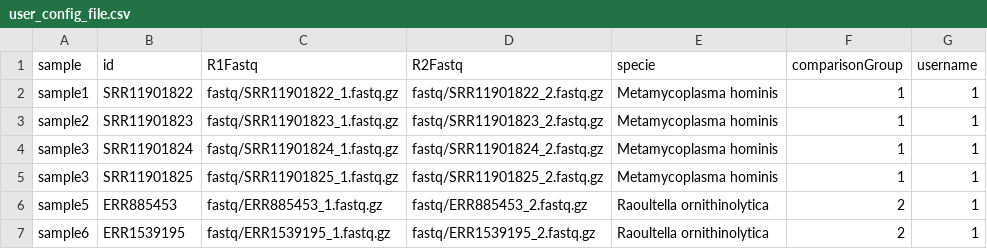
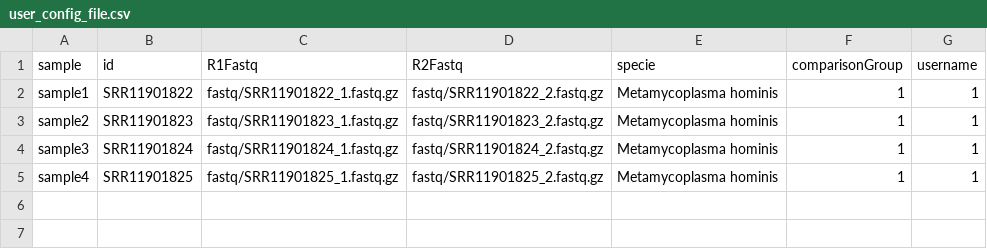
Before and after one commit to itaysol/WGS-pipeline-testdataset, a CSV file: user_config_file.csv, drawn as a sheet.

```diff
--- a/user_config_file.csv
+++ b/user_config_file.csv
@@ -4,4 +4,2 @@ sample2,SRR11901823,fastq/SRR11901823_1.fastq.gz,fastq/SRR11901823_2.fastq.gz,Me
 sample3,SRR11901824,fastq/SRR11901824_1.fastq.gz,fastq/SRR11901824_2.fastq.gz,Metamycoplasma hominis,1,1
-sample3,SRR11901825,fastq/SRR11901825_1.fastq.gz,fastq/SRR11901825_2.fastq.gz,Metamycoplasma hominis,1,1
-sample5,ERR885453,fastq/ERR885453_1.fastq.gz,fastq/ERR885453_2.fastq.gz,Raoultella ornithinolytica,2,1
-sample6,ERR1539195,fastq/ERR1539195_1.fastq.gz,fastq/ERR1539195_2.fastq.gz,Raoultella ornithinolytica,2,1
+sample4,SRR11901825,fastq/SRR11901825_1.fastq.gz,fastq/SRR11901825_2.fastq.gz,Metamycoplasma hominis,1,1
```
Also changed, not shown: 6 other files.
